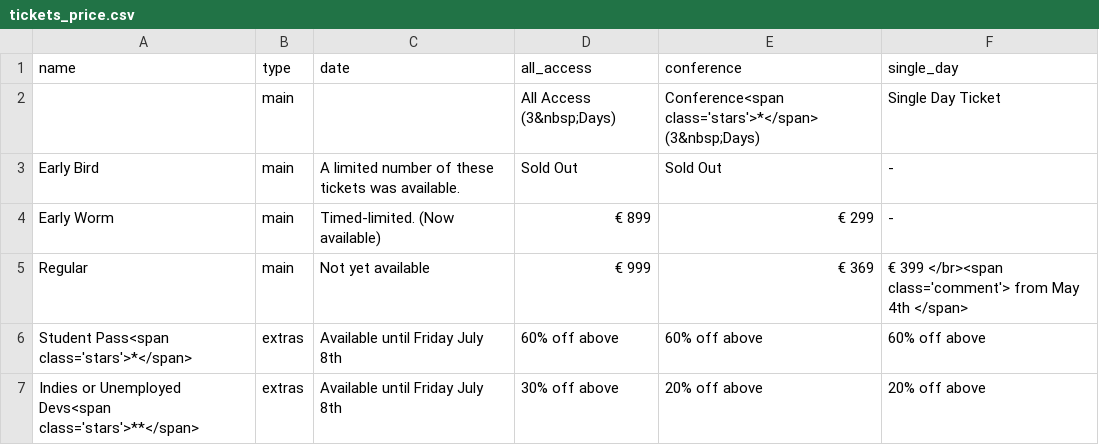
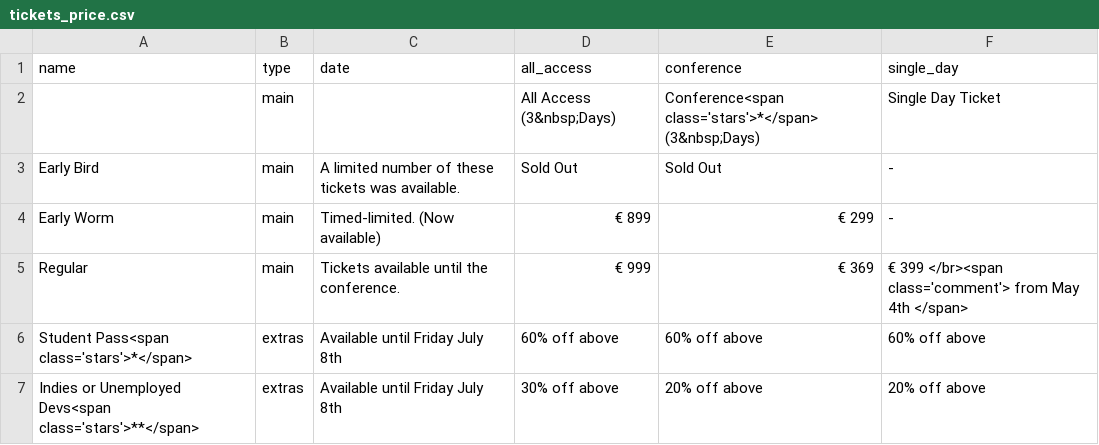
Before and after one commit to NoorShaker/nucl.ai, a CSV file: _data/tickets_price.csv, drawn as a sheet.

Commit message:
Updated overview page and tickets table.

```diff
--- a/_data/tickets_price.csv
+++ b/_data/tickets_price.csv
@@ -4,3 +4,3 @@ Early Bird,main,A limited number of these tickets was available.,Sold Out,Sold O
 Early Worm,main,Timed-limited. (Now available),€ 899,€ 299, -
-Regular,main,Not yet available,€ 999,€ 369,€ 399 </br><span class='comment'> from May 4th </span>
+Regular,main,Tickets available until the conference.,€ 999,€ 369,€ 399 </br><span class='comment'> from May 4th </span>
 Student Pass<span class='stars'>*</span>,extras,Available until Friday July 8th,"60% off above","60% off above","60% off above"
```
Also changed, not shown: 1 other file.
